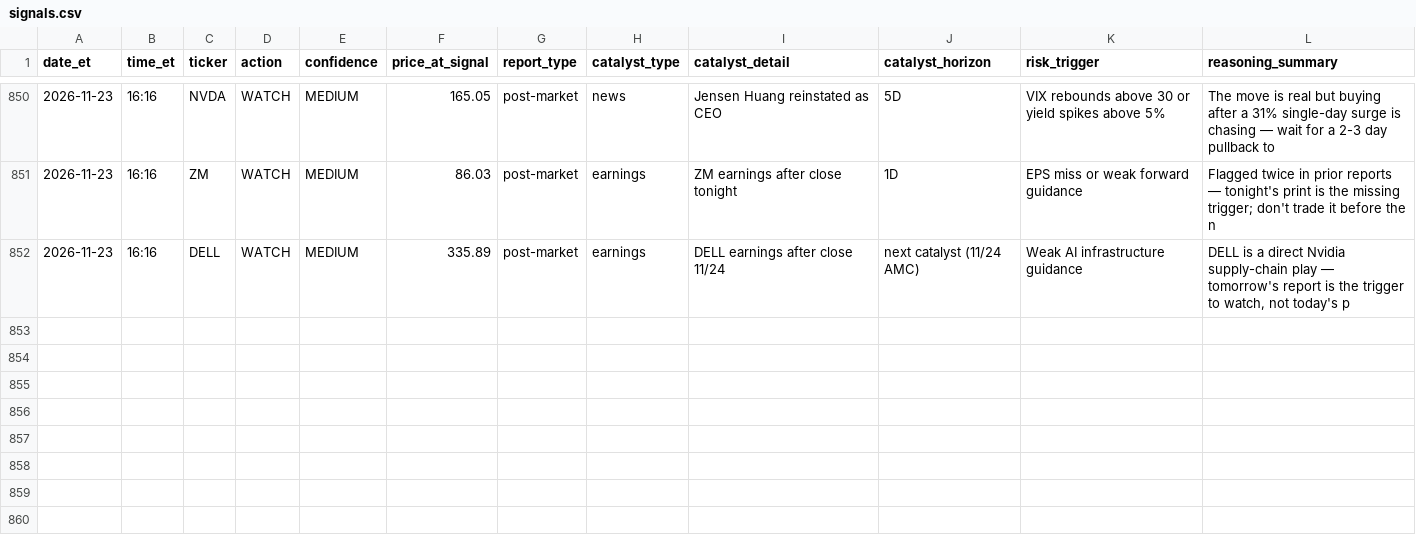
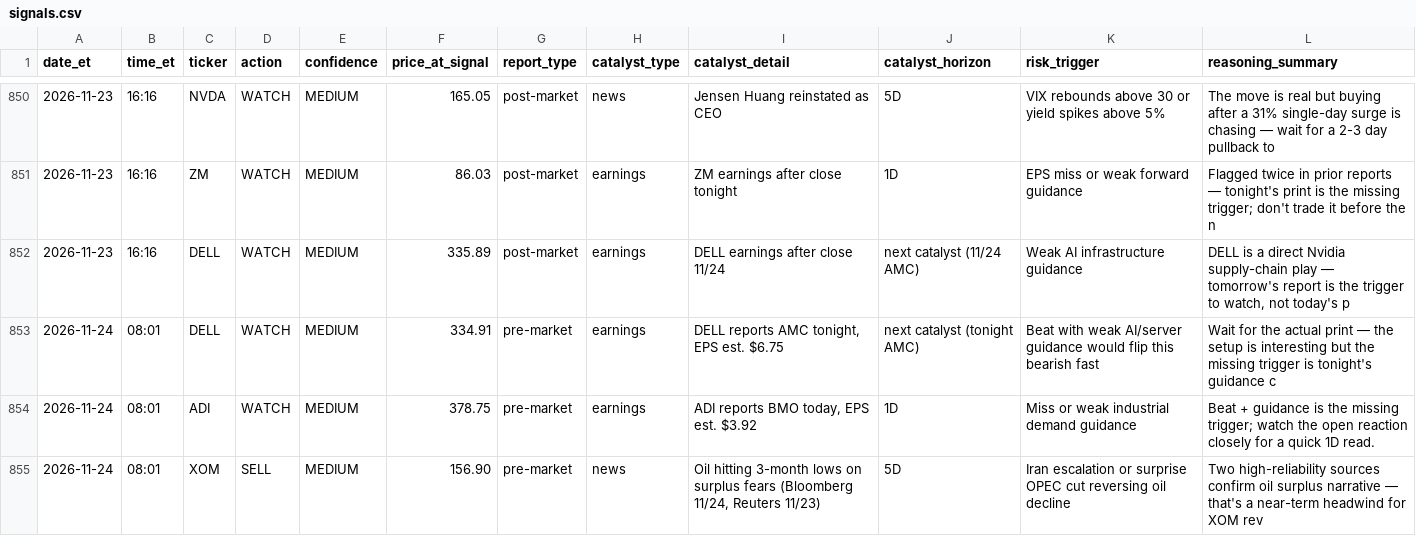
Before and after one commit to davidm00/discord-finance-bot, a CSV file: data/signals.csv, drawn as a sheet; only a part is shown, gaps mark what is left out.

```diff
--- a/data/signals.csv
+++ b/data/signals.csv
@@ -852 +852,4 @@ date_et,time_et,ticker,action,confidence,price_at_signal,report_type,catalyst_ty
 2026-11-23,16:16,DELL,WATCH,MEDIUM,335.89,post-market,earnings,DELL earnings after close 11/24,next catalyst (11/24 AMC),Weak AI infrastructure guidance,"DELL is a direct Nvidia supply-chain play — tomorrow's report is the trigger to watch, not today's p"
+2026-11-24,08:01,DELL,WATCH,MEDIUM,334.91,pre-market,earnings,"DELL reports AMC tonight, EPS est. $6.75",next catalyst (tonight AMC),Beat with weak AI/server guidance would flip this bearish fast,Wait for the actual print — the setup is interesting but the missing trigger is tonight's guidance c
+2026-11-24,08:01,ADI,WATCH,MEDIUM,378.75,pre-market,earnings,"ADI reports BMO today, EPS est. $3.92",1D,Miss or weak industrial demand guidance,Beat + guidance is the missing trigger; watch the open reaction closely for a quick 1D read.
+2026-11-24,08:01,XOM,SELL,MEDIUM,156.90,pre-market,news,"Oil hitting 3-month lows on surplus fears (Bloomberg 11/24, Reuters 11/23)",5D,Iran escalation or surprise OPEC cut reversing oil decline,Two high-reliability sources confirm oil surplus narrative — that's a near-term headwind for XOM rev
```
Also changed, not shown: data/claude_usage.csv, data/paper_portfolio/forward/orders.csv, 3 other files.
